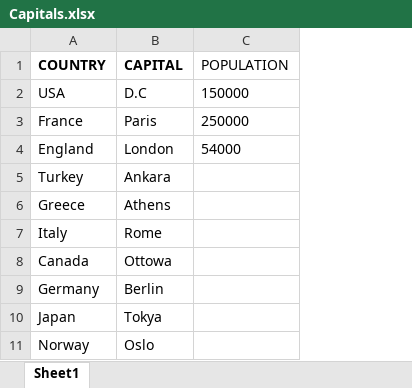
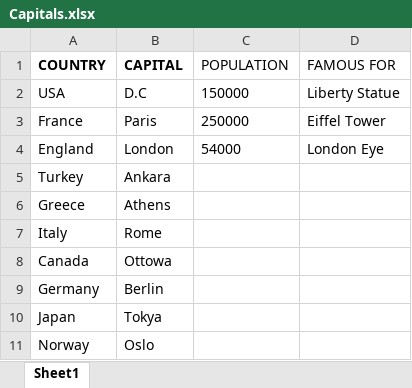
Before and after one commit to Logancoskun/Ahmet-bey, an Excel workbook: resources/Capitals.xlsx, sheet Sheet1, drawn as a sheet; values as stored, in another font and other column widths than the file's, no borders; charts and pictures not drawn; the diff names each change by its address in the sheet, - before the commit and + after, or states it on an @@ line.

```diff
--- a/resources/Capitals.xlsx (sheet Sheet1)
+++ b/resources/Capitals.xlsx (sheet Sheet1)
+column D (FAMOUS FOR), rows 2-4: Liberty Statue | Eiffel Tower | London Eye
```
Also changed, not shown: 16 other files.
